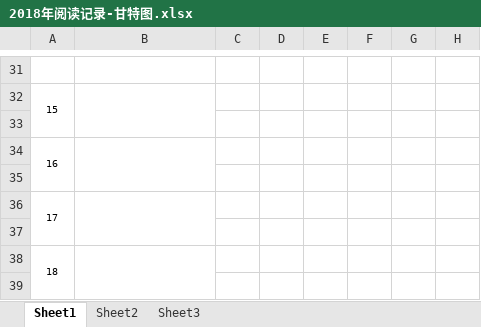
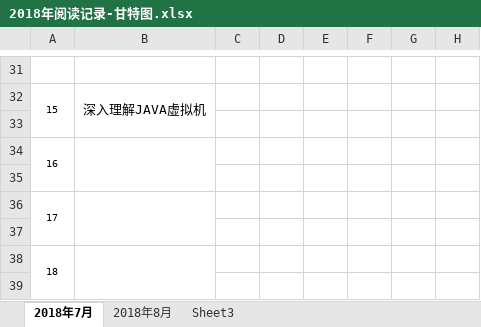
Before and after one commit to EvanLeung08/eshare-architect-knowledge-network, an Excel workbook: 阅读甘特图/2018年阅读记录-甘特图.xlsx, sheet 2018年7月, drawn as a sheet; only a part is shown, gaps mark what is left out; values as stored, in another font and other column widths than the file's, no borders; the diff covers the shown part only; the diff names each change by its address in the sheet, - before the commit and + after, or states it on an @@ line.

Commit message:
doc:更新阅读内容

```diff
--- a/阅读甘特图/2018年阅读记录-甘特图.xlsx (sheet 2018年7月)
+++ b/阅读甘特图/2018年阅读记录-甘特图.xlsx (sheet 2018年7月)
-sheet tab: Sheet1
+sheet tab: 2018年7月
-sheet tab: Sheet2
+sheet tab: 2018年8月
-B32: (empty)
+B32: 深入理解JAVA虚拟机
```
Also changed, not shown: 14 edited cells and cell formats elsewhere in this sheet.
